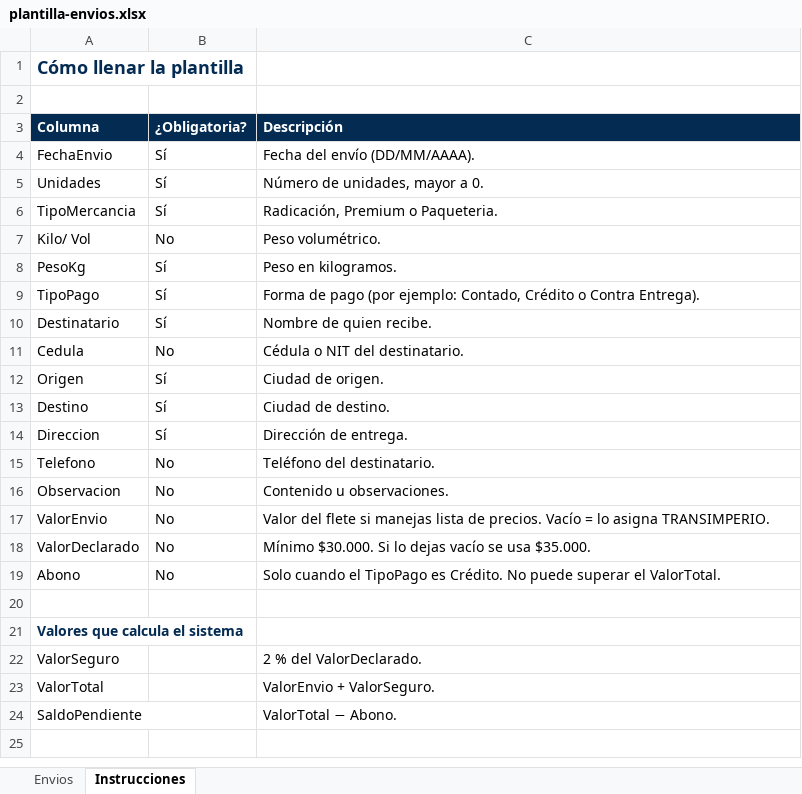
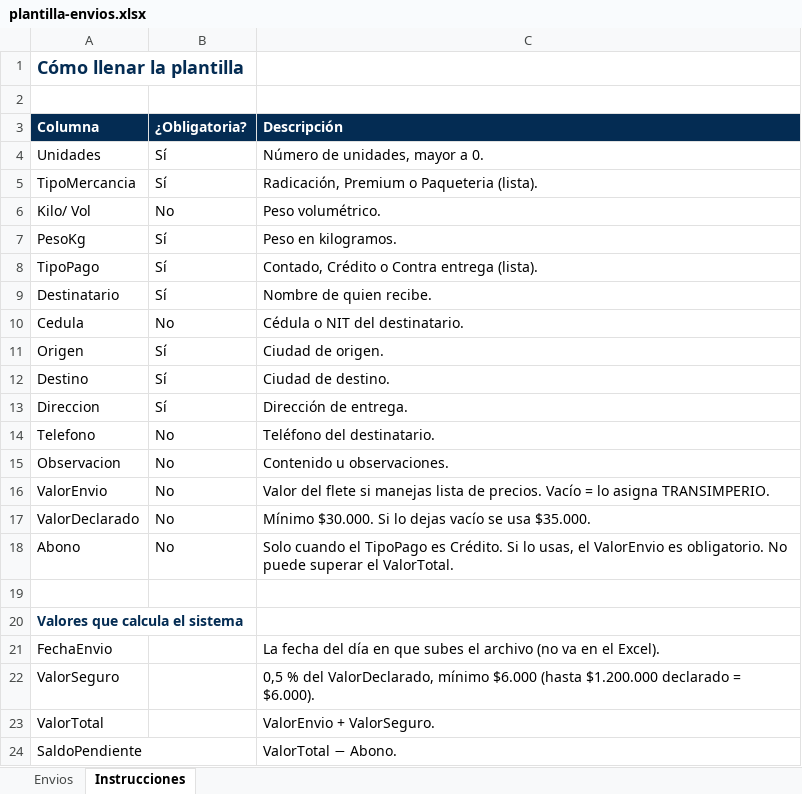
Before and after one commit to Oscar98farfan/TransImperio, an Excel workbook: assets/plantilla-envios.xlsx, sheet Instrucciones, drawn as a sheet; only a part is shown; the shorter side is filled out with more unchanged rows; values as stored, in another font and other column widths than the file's, no borders; removed rows and columns are numbered as before the commit, all else as after; the diff names each change by its address in the sheet, - before the commit and + after, or states it on an @@ line.

Commit message:
Seguro 0,5%, fecha automática, tipo de pago y PDF unido

```diff
--- a/assets/plantilla-envios.xlsx (sheet Instrucciones)
+++ b/assets/plantilla-envios.xlsx (sheet Instrucciones)
-row 4: FechaEnvio | Sí | Fecha del envío (DD/MM/AAAA).
-C5 (Descripción): Radicación, Premium o Paqueteria.
+C5 (Descripción): Radicación, Premium o Paqueteria (lista).
-C8 (Descripción): Forma de pago (por ejemplo: Contado, Crédito o Contra Entrega).
+C8 (Descripción): Contado, Crédito o Contra entrega (lista).
-C18 (Descripción): …es Crédito. No puede…
+C18 (Descripción): …es Crédito. Si lo usas, el ValorEnvio es obligatorio. No puede…
+row 21: FechaEnvio |  | La fecha del día en que subes el archivo (no va en el Excel).
-C22 (Descripción): 2 % del ValorDeclarado.
+C22 (Descripción): 0,5 % del ValorDeclarado, mínimo $6.000 (hasta $1.200.000 declarado = $6.000).
```
Also changed, not shown: sheet Envios, 3 other files.
